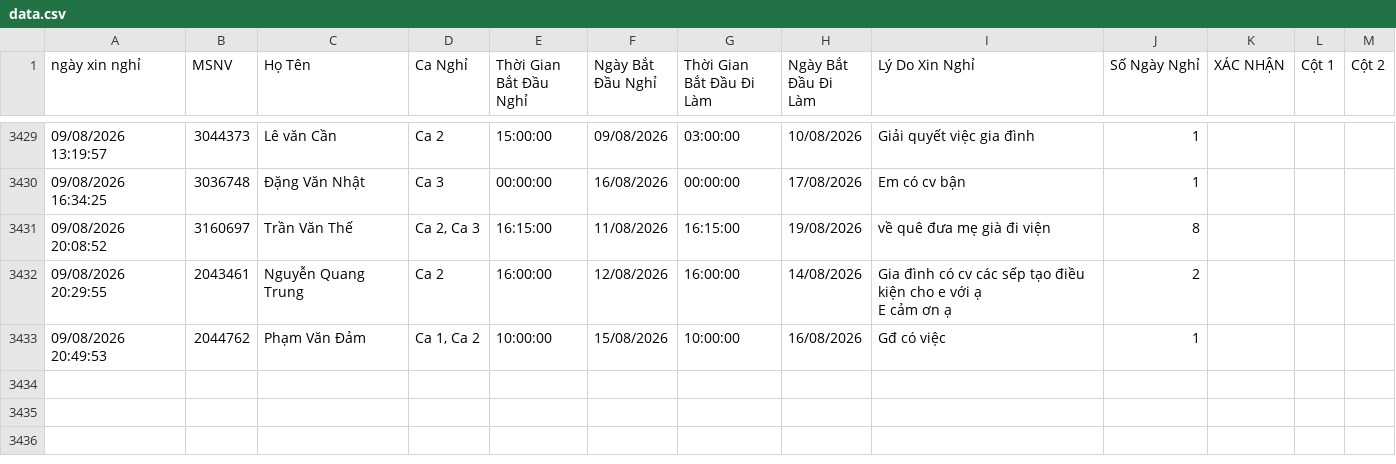
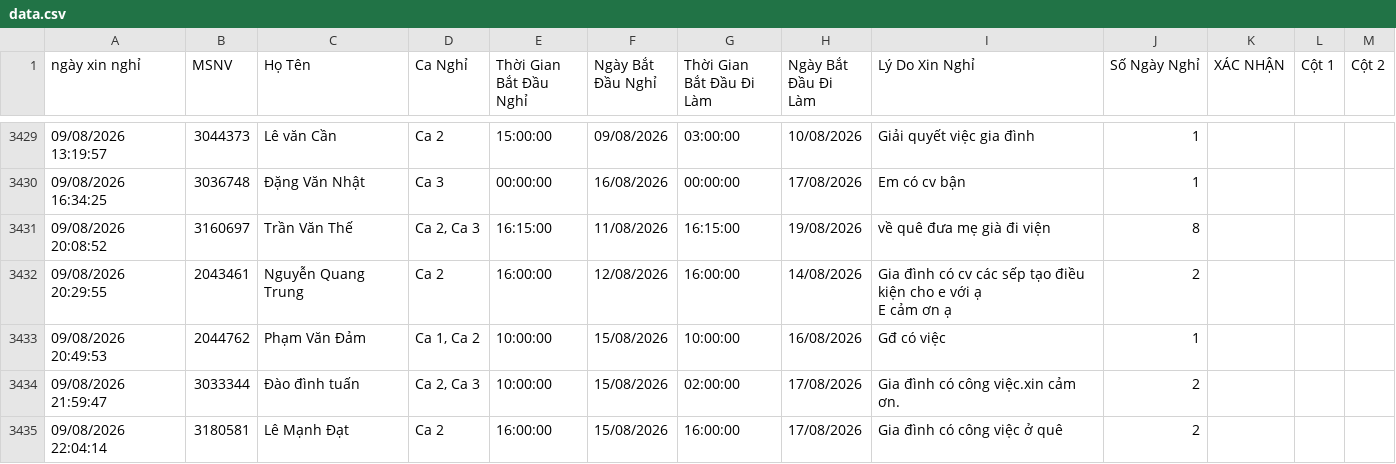
Before and after one commit to thai173042763-droid/lichnghi, a CSV file: data.csv, drawn as a sheet; only a part is shown, gaps mark what is left out.

```diff
--- a/data.csv
+++ b/data.csv
@@ -3516 +3516,3 @@ E cảm ơn ạ",2,,,
 09/08/2026 20:49:53,2044762,Phạm Văn Đảm,"Ca 1, Ca 2",10:00:00,15/08/2026,10:00:00,16/08/2026,Gđ có việc,1,,,
+09/08/2026 21:59:47,3033344,Đào đình tuấn,"Ca 2, Ca 3",10:00:00,15/08/2026,02:00:00,17/08/2026,Gia đình có công việc.xin cảm ơn.,2,,,
+09/08/2026 22:04:14,3180581,Lê Mạnh Đạt,Ca 2,16:00:00,15/08/2026,16:00:00,17/08/2026,Gia đình có công việc ở quê,2,,,
```
Also changed, not shown: 1 other file.
